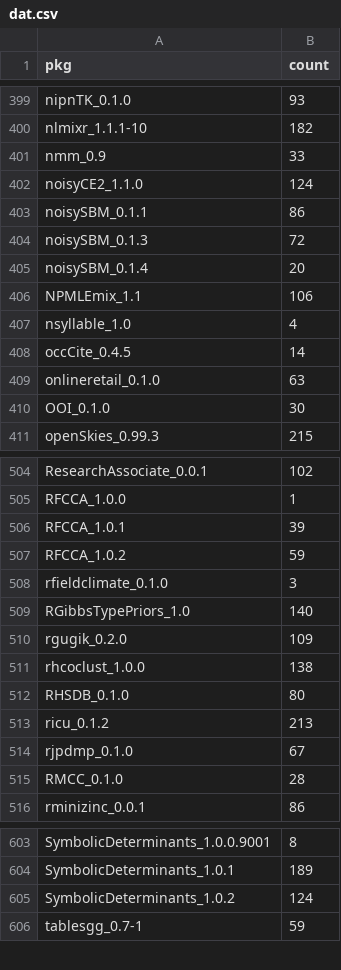
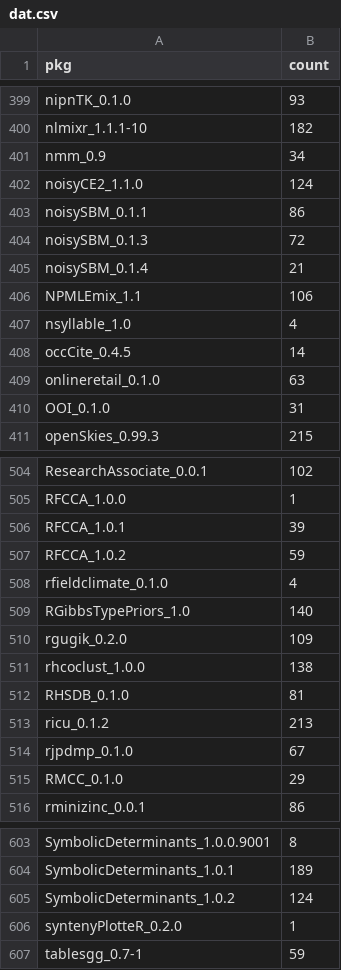
Before and after one commit to tjtnew/newbies, a CSV file: dat.csv, drawn as a sheet; only a part is shown, gaps mark what is left out; the diff covers the shown part only.

```diff
--- a/dat.csv
+++ b/dat.csv
@@ -400,3 +400,3 @@
 "nlmixr_1.1.1-10",182
-"nmm_0.9",33
+"nmm_0.9",34
 "noisyCE2_1.1.0",124
@@ -404,3 +404,3 @@
 "noisySBM_0.1.3",72
-"noisySBM_0.1.4",20
+"noisySBM_0.1.4",21
 "NPMLEmix_1.1",106
@@ -409,3 +409,3 @@
 "onlineretail_0.1.0",63
-"OOI_0.1.0",30
+"OOI_0.1.0",31
 "openSkies_0.99.3",215
@@ -507,3 +507,3 @@
 "RFCCA_1.0.2",59
-"rfieldclimate_0.1.0",3
+"rfieldclimate_0.1.0",4
 "RGibbsTypePriors_1.0",140
@@ -511,6 +511,6 @@
 "rhcoclust_1.0.0",138
-"RHSDB_0.1.0",80
+"RHSDB_0.1.0",81
 "ricu_0.1.2",213
 "rjpdmp_0.1.0",67
-"RMCC_0.1.0",28
+"RMCC_0.1.0",29
 "rminizinc_0.0.1",86
@@ -605,2 +605,3 @@
 "SymbolicDeterminants_1.0.2",124
+"syntenyPlotteR_0.2.0",1
 "tablesgg_0.7-1",59
```
Also changed, not shown: 23 edited cells elsewhere in this file.
